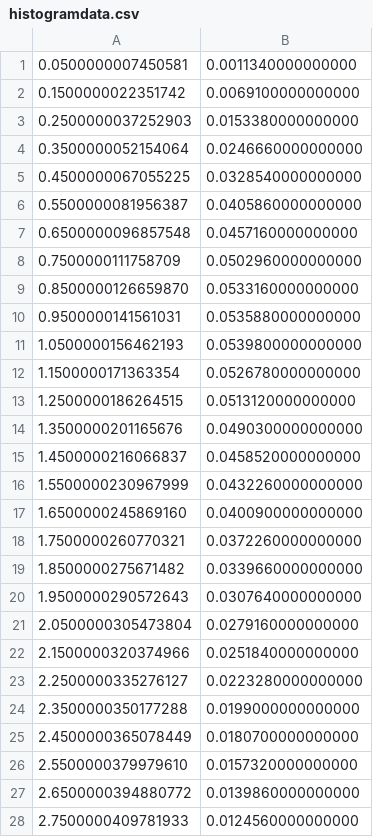
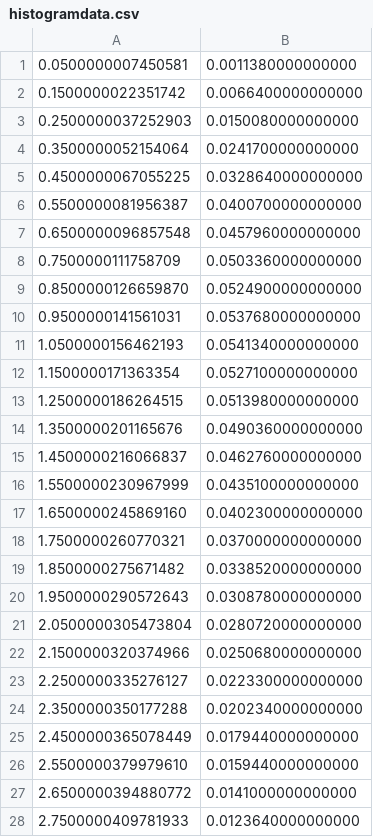
Before and after one commit to MankyMeson/hydrogenic-electron-sampler, a CSV file: histogramdata.csv, drawn as a sheet; only a part is shown; the diff covers the shown part only.

```diff
--- a/histogramdata.csv
+++ b/histogramdata.csv
@@ -1,28 +1,28 @@
-  0.0500000007450581,  0.0011340000000000
-  0.1500000022351742,  0.0069100000000000
-  0.2500000037252903,  0.0153380000000000
-  0.3500000052154064,  0.0246660000000000
-  0.4500000067055225,  0.0328540000000000
-  0.5500000081956387,  0.0405860000000000
-  0.6500000096857548,  0.0457160000000000
-  0.7500000111758709,  0.0502960000000000
-  0.8500000126659870,  0.0533160000000000
-  0.9500000141561031,  0.0535880000000000
-  1.0500000156462193,  0.0539800000000000
-  1.1500000171363354,  0.0526780000000000
-  1.2500000186264515,  0.0513120000000000
-  1.3500000201165676,  0.0490300000000000
-  1.4500000216066837,  0.0458520000000000
-  1.5500000230967999,  0.0432260000000000
-  1.6500000245869160,  0.0400900000000000
-  1.7500000260770321,  0.0372260000000000
-  1.8500000275671482,  0.0339660000000000
-  1.9500000290572643,  0.0307640000000000
-  2.0500000305473804,  0.0279160000000000
-  2.1500000320374966,  0.0251840000000000
-  2.2500000335276127,  0.0223280000000000
-  2.3500000350177288,  0.0199000000000000
-  2.4500000365078449,  0.0180700000000000
-  2.5500000379979610,  0.0157320000000000
-  2.6500000394880772,  0.0139860000000000
-  2.7500000409781933,  0.0124560000000000
+  0.0500000007450581,  0.0011380000000000
+  0.1500000022351742,  0.0066400000000000
+  0.2500000037252903,  0.0150080000000000
+  0.3500000052154064,  0.0241700000000000
+  0.4500000067055225,  0.0328640000000000
+  0.5500000081956387,  0.0400700000000000
+  0.6500000096857548,  0.0457960000000000
+  0.7500000111758709,  0.0503360000000000
+  0.8500000126659870,  0.0524900000000000
+  0.9500000141561031,  0.0537680000000000
+  1.0500000156462193,  0.0541340000000000
+  1.1500000171363354,  0.0527100000000000
+  1.2500000186264515,  0.0513980000000000
+  1.3500000201165676,  0.0490360000000000
+  1.4500000216066837,  0.0462760000000000
+  1.5500000230967999,  0.0435100000000000
+  1.6500000245869160,  0.0402300000000000
+  1.7500000260770321,  0.0370000000000000
+  1.8500000275671482,  0.0338520000000000
+  1.9500000290572643,  0.0308780000000000
+  2.0500000305473804,  0.0280720000000000
+  2.1500000320374966,  0.0250680000000000
+  2.2500000335276127,  0.0223300000000000
+  2.3500000350177288,  0.0202340000000000
+  2.4500000365078449,  0.0179440000000000
+  2.5500000379979610,  0.0159440000000000
+  2.6500000394880772,  0.0141000000000000
+  2.7500000409781933,  0.0123640000000000
```
Also changed, not shown: 1 removed row and 58 edited cells elsewhere in this file, 2 other files.
